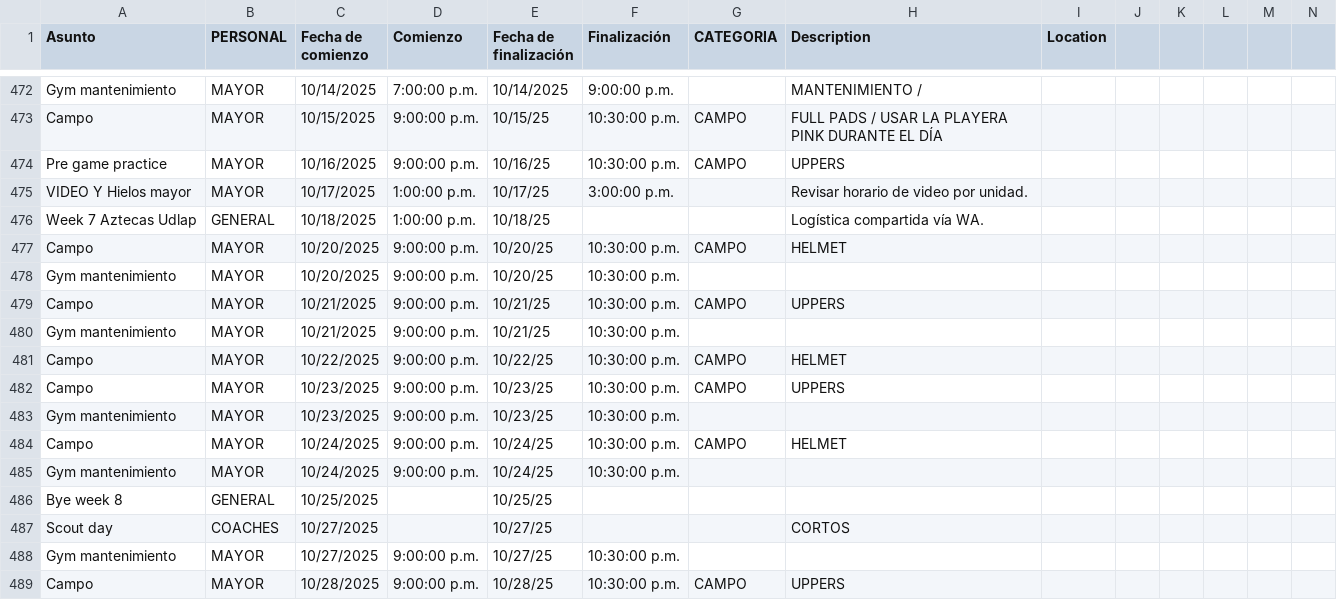
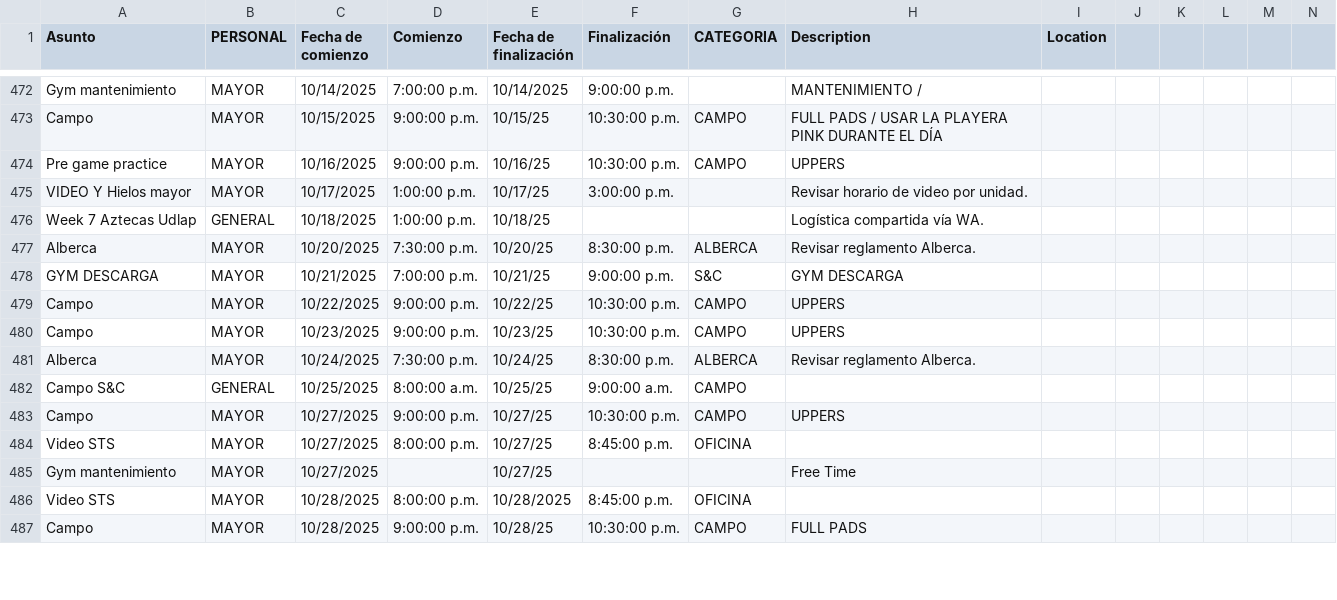
Before and after one commit to zagalseb/APPSVG, a TSV file: data.tsv, drawn as a sheet; only a part is shown, gaps mark what is left out; removed rows and columns are numbered as before the commit, all else as after; rows hold the shown columns only; the diff covers the shown part only; the diff names each change by its address in the sheet, - before the commit and + after, or states it on an @@ line.

Commit message:
Add files via upload

```diff
--- a/data.tsv
+++ b/data.tsv
-A477 (Asunto): Campo
+A477 (Asunto): Alberca
-D477 (Comienzo): 9:00:00 p.m.
+D477 (Comienzo): 7:30:00 p.m.
-F477 (Finalización): 10:30:00 p.m.
+F477 (Finalización): 8:30:00 p.m.
-G477 (CATEGORIA): CAMPO
+G477 (CATEGORIA): ALBERCA
-H477 (Description): HELMET
+H477 (Description): Revisar reglamento Alberca.
-row 478: Gym mantenimiento | MAYOR | 10/20/2025 | 9:00:00 p.m. | 10/20/25 | 10:30:00 p.m.
-A478 (Asunto): Campo
+A478 (Asunto): GYM DESCARGA
-D478 (Comienzo): 9:00:00 p.m.
+D478 (Comienzo): 7:00:00 p.m.
-F478 (Finalización): 10:30:00 p.m.
+F478 (Finalización): 9:00:00 p.m.
-G478 (CATEGORIA): CAMPO
+G478 (CATEGORIA): S&C
-H478 (Description): UPPERS
+H478 (Description): GYM DESCARGA
-row 480: Gym mantenimiento | MAYOR | 10/21/2025 | 9:00:00 p.m. | 10/21/25 | 10:30:00 p.m.
-H479 (Description): HELMET
+H479 (Description): UPPERS
-row 483: Gym mantenimiento | MAYOR | 10/23/2025 | 9:00:00 p.m. | 10/23/25 | 10:30:00 p.m.
+row 481: Alberca | MAYOR | 10/24/2025 | 7:30:00 p.m. | 10/24/25 | 8:30:00 p.m. | ALBERCA | Revisar reglamento Alberca.
+row 482: Campo S&C | GENERAL | 10/25/2025 | 8:00:00 a.m. | 10/25/25 | 9:00:00 a.m. | CAMPO
-C483 (Fecha de comienzo): 10/24/2025
+C483 (Fecha de comienzo): 10/27/2025
-E483 (Fecha de finalización): 10/24/25
+E483 (Fecha de finalización): 10/27/25
-H483 (Description): HELMET
+H483 (Description): UPPERS
-row 485: Gym mantenimiento | MAYOR | 10/24/2025 | 9:00:00 p.m. | 10/24/25 | 10:30:00 p.m.
-row 486: Bye week 8 | GENERAL | 10/25/2025 |  | 10/25/25
-row 487: Scout day | COACHES | 10/27/2025 |  | 10/27/25 |  |  | CORTOS
+row 484: Video STS | MAYOR | 10/27/2025 | 8:00:00 p.m. | 10/27/25 | 8:45:00 p.m. | OFICINA
-D485 (Comienzo): 9:00:00 p.m.
+D485 (Comienzo): (empty)
-F485 (Finalización): 10:30:00 p.m.
+F485 (Finalización): (empty)
-H485 (Description): (empty)
+H485 (Description): Free Time
+row 486: Video STS | MAYOR | 10/28/2025 | 8:00:00 p.m. | 10/28/2025 | 8:45:00 p.m. | OFICINA
-H487 (Description): UPPERS
+H487 (Description): FULL PADS
```
Also changed, not shown: 2 added rows and 9 edited cells elsewhere in this file.
